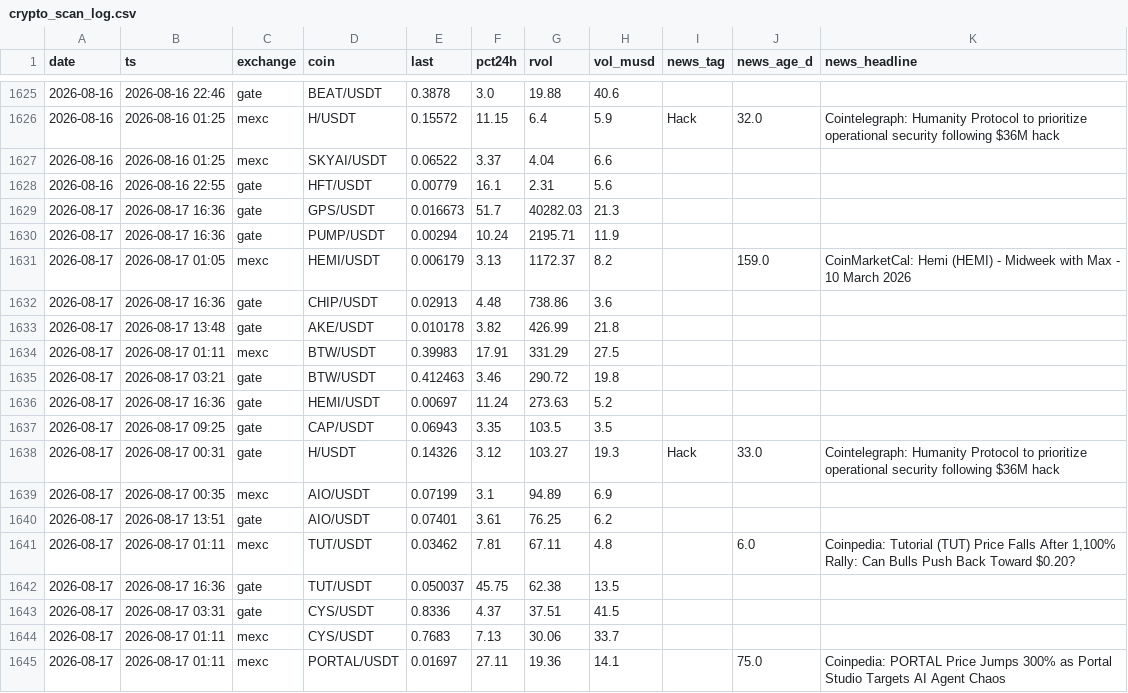
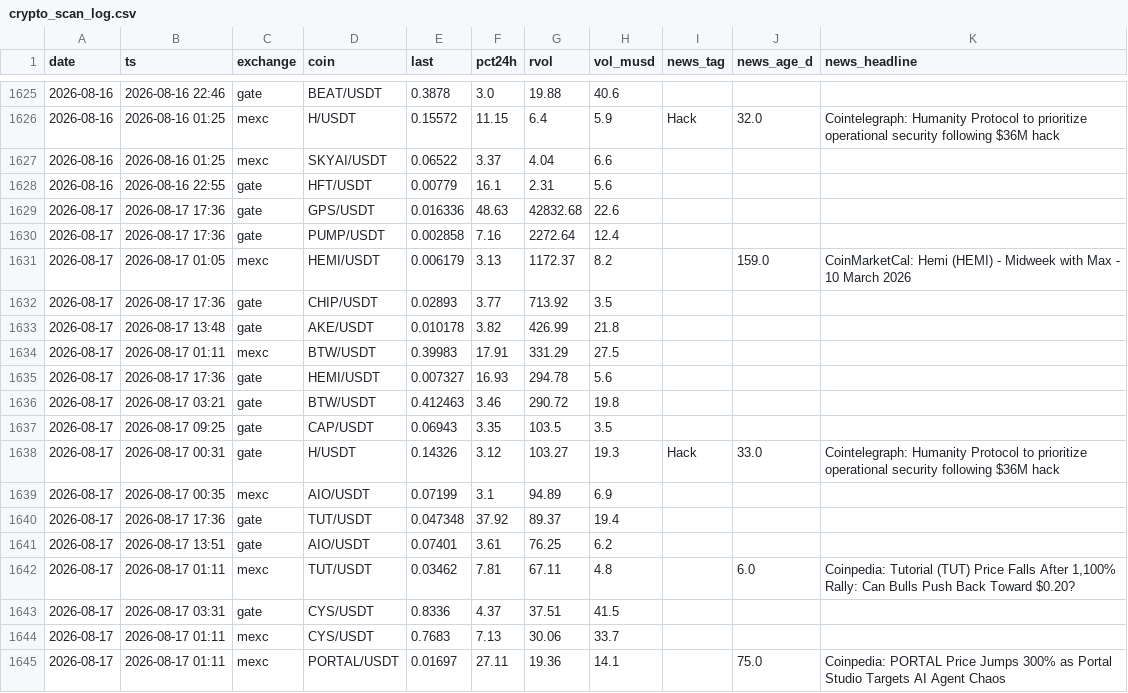
Before and after one commit to ChrisM001/scanner-site, a CSV file: crypto_scan_log.csv, drawn as a sheet; only a part is shown, gaps mark what is left out.

```diff
--- a/crypto_scan_log.csv
+++ b/crypto_scan_log.csv
@@ -1628,10 +1628,10 @@ date,ts,exchange,coin,last,pct24h,rvol,vol_musd,news_tag,news_age_d,news_headlin
 2026-08-16,2026-08-16 22:55,gate,HFT/USDT,0.00779,16.1,2.31,5.6,,,
-2026-08-17,2026-08-17 16:36,gate,GPS/USDT,0.016673,51.7,40282.03,21.3,,,
-2026-08-17,2026-08-17 16:36,gate,PUMP/USDT,0.00294,10.24,2195.71,11.9,,,
+2026-08-17,2026-08-17 17:36,gate,GPS/USDT,0.016336,48.63,42832.68,22.6,,,
+2026-08-17,2026-08-17 17:36,gate,PUMP/USDT,0.002858,7.16,2272.64,12.4,,,
 2026-08-17,2026-08-17 01:05,mexc,HEMI/USDT,0.006179,3.13,1172.37,8.2,,159.0,CoinMarketCal: Hemi (HEMI) - Midweek with Max - 10 March 2026
-2026-08-17,2026-08-17 16:36,gate,CHIP/USDT,0.02913,4.48,738.86,3.6,,,
+2026-08-17,2026-08-17 17:36,gate,CHIP/USDT,0.02893,3.77,713.92,3.5,,,
 2026-08-17,2026-08-17 13:48,gate,AKE/USDT,0.010178,3.82,426.99,21.8,,,
 2026-08-17,2026-08-17 01:11,mexc,BTW/USDT,0.39983,17.91,331.29,27.5,,,
+2026-08-17,2026-08-17 17:36,gate,HEMI/USDT,0.007327,16.93,294.78,5.6,,,
 2026-08-17,2026-08-17 03:21,gate,BTW/USDT,0.412463,3.46,290.72,19.8,,,
-2026-08-17,2026-08-17 16:36,gate,HEMI/USDT,0.00697,11.24,273.63,5.2,,,
 2026-08-17,2026-08-17 09:25,gate,CAP/USDT,0.06943,3.35,103.5,3.5,,,
@@ -1639,5 +1639,5 @@ date,ts,exchange,coin,last,pct24h,rvol,vol_musd,news_tag,news_age_d,news_headlin
 2026-08-17,2026-08-17 00:35,mexc,AIO/USDT,0.07199,3.1,94.89,6.9,,,
+2026-08-17,2026-08-17 17:36,gate,TUT/USDT,0.047348,37.92,89.37,19.4,,,
 2026-08-17,2026-08-17 13:51,gate,AIO/USDT,0.07401,3.61,76.25,6.2,,,
 2026-08-17,2026-08-17 01:11,mexc,TUT/USDT,0.03462,7.81,67.11,4.8,,6.0,"Coinpedia: Tutorial (TUT) Price Falls After 1,100% Rally: Can Bulls Push Back Toward $0.20?"
-2026-08-17,2026-08-17 16:36,gate,TUT/USDT,0.050037,45.75,62.38,13.5,,,
 2026-08-17,2026-08-17 03:31,gate,CYS/USDT,0.8336,4.37,37.51,41.5,,,
```
Also changed, not shown: 1 other file.
